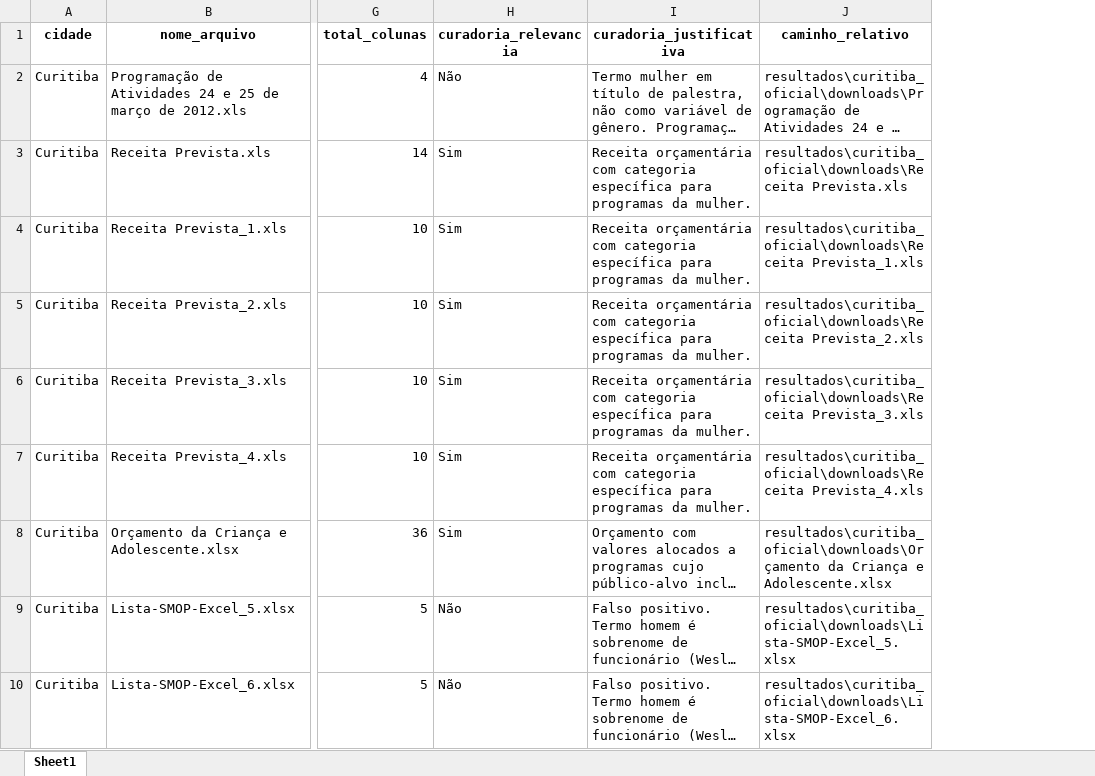
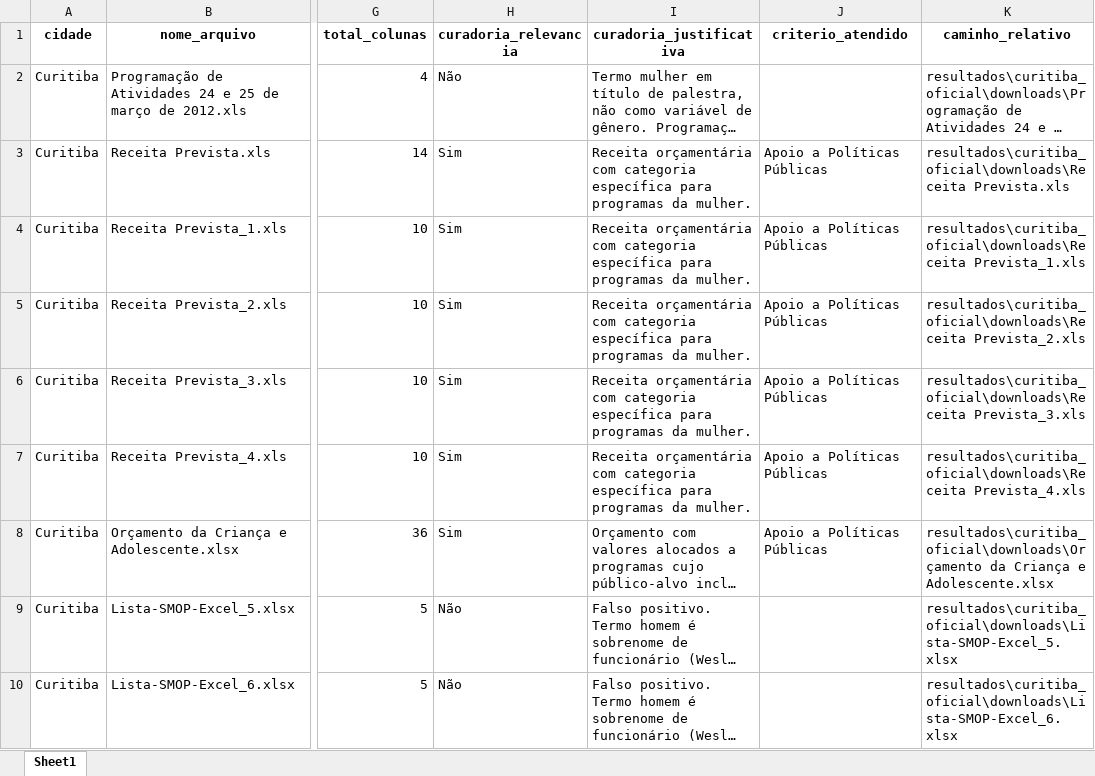
Before and after one commit to AdrianaSarturi/tcc-dados-publicos-genero-pr, an Excel workbook: resultados/curitiba_oficial/relatorio_genero.xlsx, sheet Sheet1, drawn as a sheet; only a part is shown, gaps mark what is left out; long unchanged cells end in …; values as stored, in another font and other column widths than the file's, no borders; charts and pictures not drawn; the diff names each change by its address in the sheet, - before the commit and + after, or states it on an @@ line.

```diff
--- a/resultados/curitiba_oficial/relatorio_genero.xlsx (sheet Sheet1)
+++ b/resultados/curitiba_oficial/relatorio_genero.xlsx (sheet Sheet1)
+column J (criterio_atendido), rows 3-8: all Apoio a Políticas Públicas
```
Also changed, not shown: charts or pictures, resultados/londrina_oficial/relatorio_genero.xlsx, resultados/maringa_oficial/relatorio_genero.xlsx.
